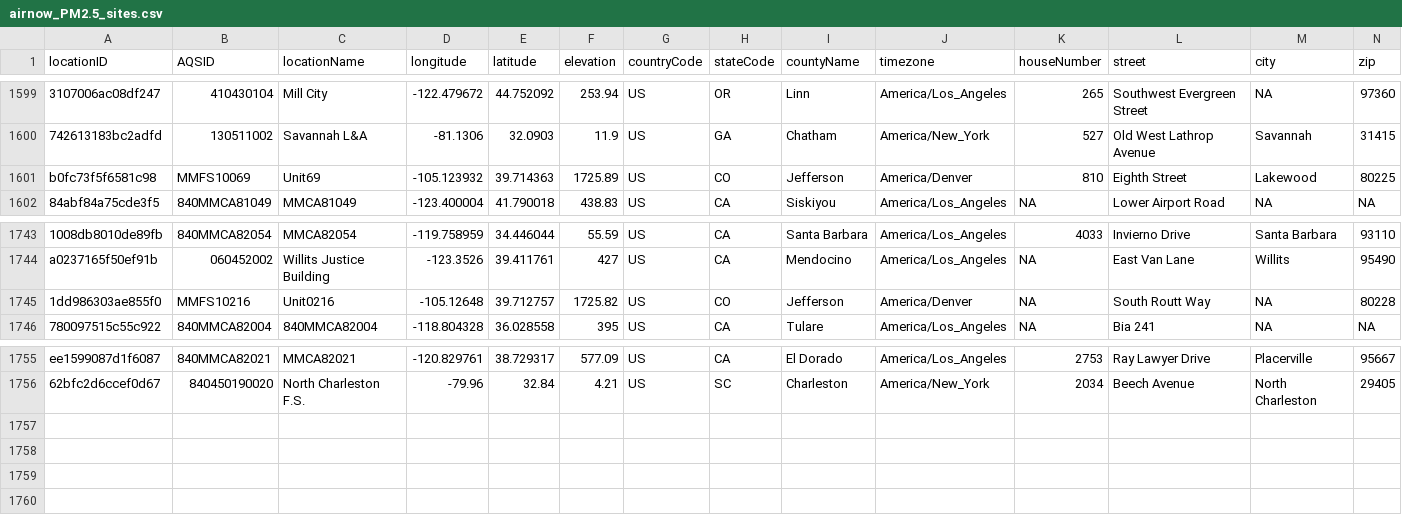
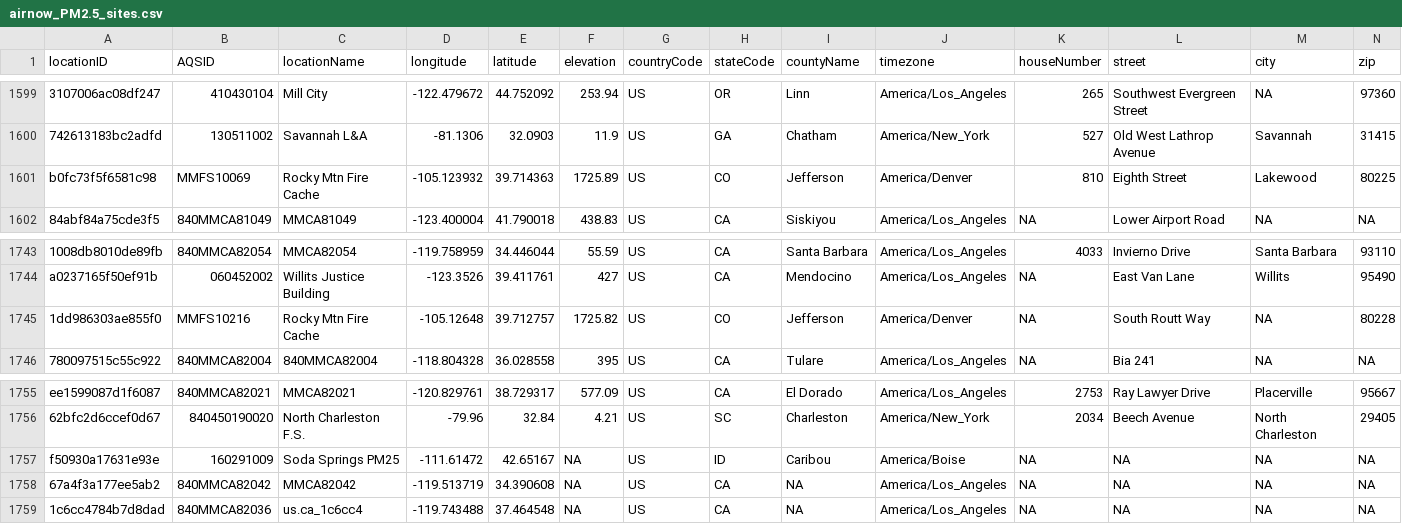
Before and after one commit to pnwairfire/known-locations, a CSV file: AirNow/airnow_PM2.5_sites.csv, drawn as a sheet; only a part is shown, gaps mark what is left out; rows hold the shown columns only; the diff names each change by its address in the sheet, - before the commit and + after, or states it on an @@ line.

Commit message:
renamed two locations to "Rocky Mtn Fire Cache"

```diff
--- a/AirNow/airnow_PM2.5_sites.csv
+++ b/AirNow/airnow_PM2.5_sites.csv
-C1601 (locationName): Unit69
+C1601 (locationName): Rocky Mtn Fire Cache
-C1745 (locationName): Unit0216
+C1745 (locationName): Rocky Mtn Fire Cache
+row 1757: f50930a17631e93e | 160291009 | Soda Springs PM25 | -111.61472 | 42.65167 | NA | US | ID | Caribou | America/Boise | NA | NA | NA | NA
+row 1758: 67a4f3a177ee5ab2 | 840MMCA82042 | MMCA82042 | -119.513719 | 34.390608 | NA | US | CA | NA | America/Los_Angeles | NA | NA | NA | NA
+row 1759: 1c6cc4784b7d8dad | 840MMCA82036 | us.ca_1c6cc4 | -119.743488 | 37.464548 | NA | US | CA | NA | America/Los_Angeles | NA | NA | NA | NA
```
Also changed, not shown: 2 other files.
